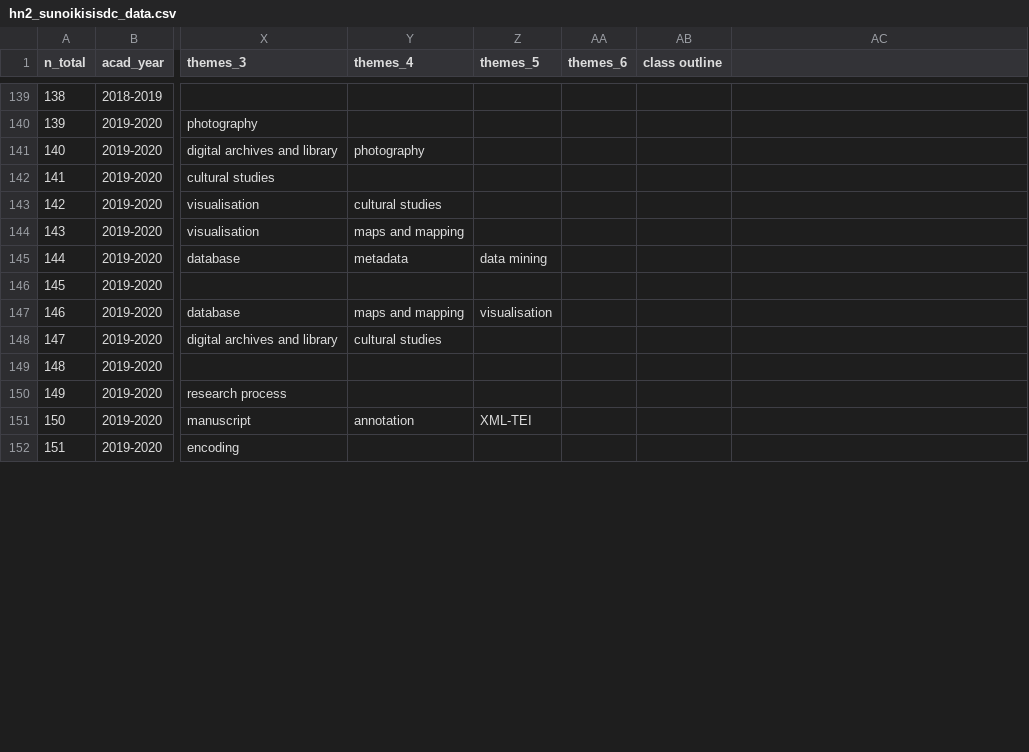
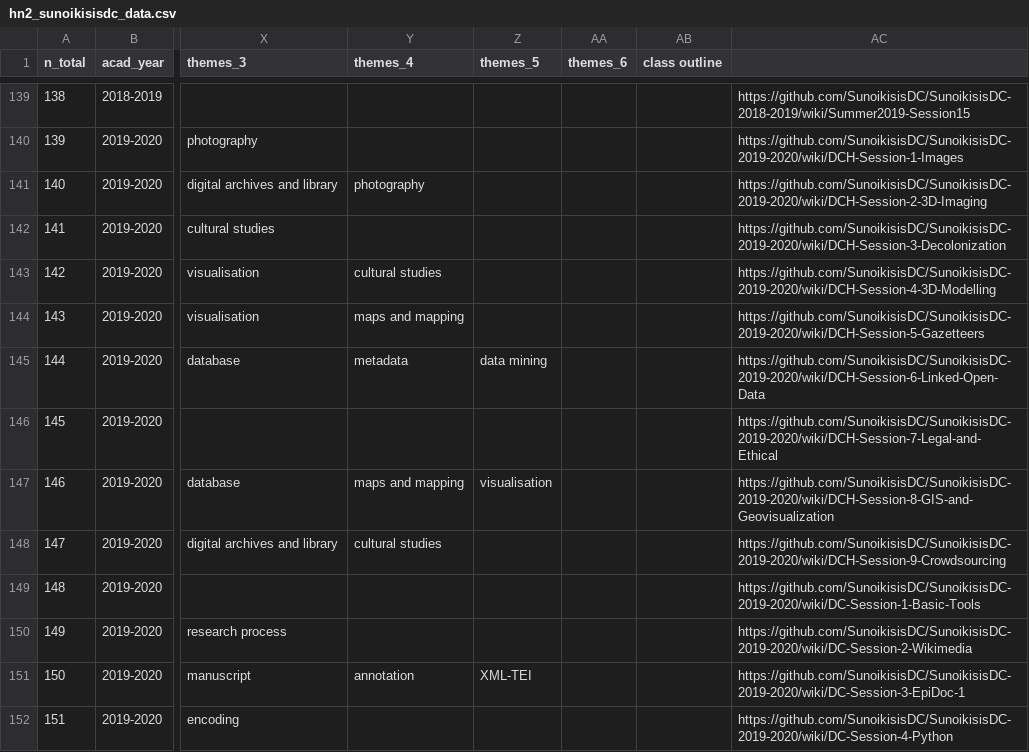
Before and after one commit to classnum/hn2_sunoikisisdc, a CSV file: hn2_sunoikisisdc_data.csv, drawn as a sheet; only a part is shown, gaps mark what is left out; the diff covers the shown part only; the diff names each change by its address in the sheet, - before the commit and + after, or states it on an @@ line.

Commit message:
Update hn2_sunoikisisdc_data.csv
Ajout jusqu'à la ligne 175

```diff
--- a/hn2_sunoikisisdc_data.csv
+++ b/hn2_sunoikisisdc_data.csv
-AC139: (empty)
+AC139: https://github.com/SunoikisisDC/SunoikisisDC-2018-2019/wiki/Summer2019-Session15
-AC140: (empty)
+AC140: https://github.com/SunoikisisDC/SunoikisisDC-2019-2020/wiki/DCH-Session-1-Images
-AC141: (empty)
+AC141: https://github.com/SunoikisisDC/SunoikisisDC-2019-2020/wiki/DCH-Session-2-3D-Imaging
-AC142: (empty)
+AC142: https://github.com/SunoikisisDC/SunoikisisDC-2019-2020/wiki/DCH-Session-3-Decolonization
-AC143: (empty)
+AC143: https://github.com/SunoikisisDC/SunoikisisDC-2019-2020/wiki/DCH-Session-4-3D-Modelling
-AC144: (empty)
+AC144: https://github.com/SunoikisisDC/SunoikisisDC-2019-2020/wiki/DCH-Session-5-Gazetteers
-AC145: (empty)
+AC145: https://github.com/SunoikisisDC/SunoikisisDC-2019-2020/wiki/DCH-Session-6-Linked-Open-Data
-AC146: (empty)
+AC146: https://github.com/SunoikisisDC/SunoikisisDC-2019-2020/wiki/DCH-Session-7-Legal-and-Ethical
-AC147: (empty)
+AC147: https://github.com/SunoikisisDC/SunoikisisDC-2019-2020/wiki/DCH-Session-8-GIS-and-Geovisualization
-AC148: (empty)
+AC148: https://github.com/SunoikisisDC/SunoikisisDC-2019-2020/wiki/DCH-Session-9-Crowdsourcing
-AC149: (empty)
+AC149: https://github.com/SunoikisisDC/SunoikisisDC-2019-2020/wiki/DC-Session-1-Basic-Tools
-AC150: (empty)
+AC150: https://github.com/SunoikisisDC/SunoikisisDC-2019-2020/wiki/DC-Session-2-Wikimedia
-AC151: (empty)
+AC151: https://github.com/SunoikisisDC/SunoikisisDC-2019-2020/wiki/DC-Session-3-EpiDoc-1
-AC152: (empty)
+AC152: https://github.com/SunoikisisDC/SunoikisisDC-2019-2020/wiki/DC-Session-4-Python
```
Also changed, not shown: 49 edited cells elsewhere in this file.
